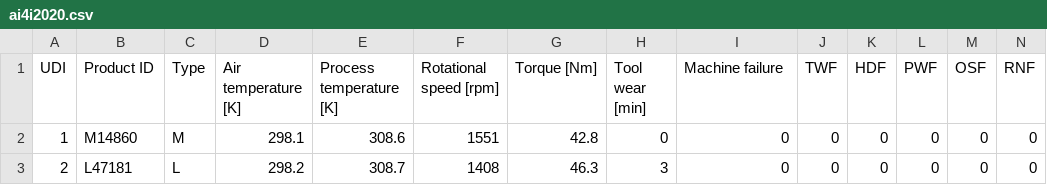
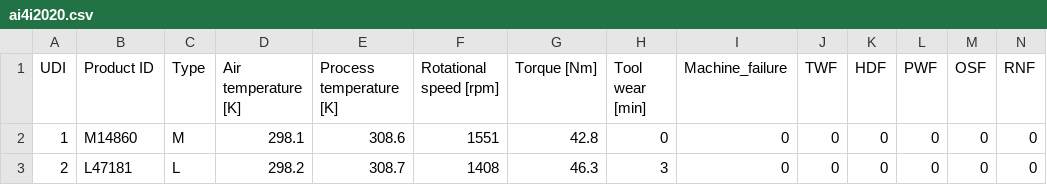
Before and after one commit to gabigol91/dataset, a CSV file: ai4i2020.csv, drawn as a sheet; only a part is shown.

Commit message:
ai4i2020.csv

```diff
--- a/ai4i2020.csv
+++ b/ai4i2020.csv
@@ -1,2 +1,2 @@
-UDI,Product ID,Type,Air temperature [K],Process temperature [K],Rotational speed [rpm],Torque [Nm],Tool wear [min],Machine failure,TWF,HDF,PWF,OSF,RNF
+UDI,Product ID,Type,Air temperature [K],Process temperature [K],Rotational speed [rpm],Torque [Nm],Tool wear [min],Machine_failure,TWF,HDF,PWF,OSF,RNF
 1,M14860,M,298.1,308.6,1551,42.8,0,0,0,0,0,0,0
```
